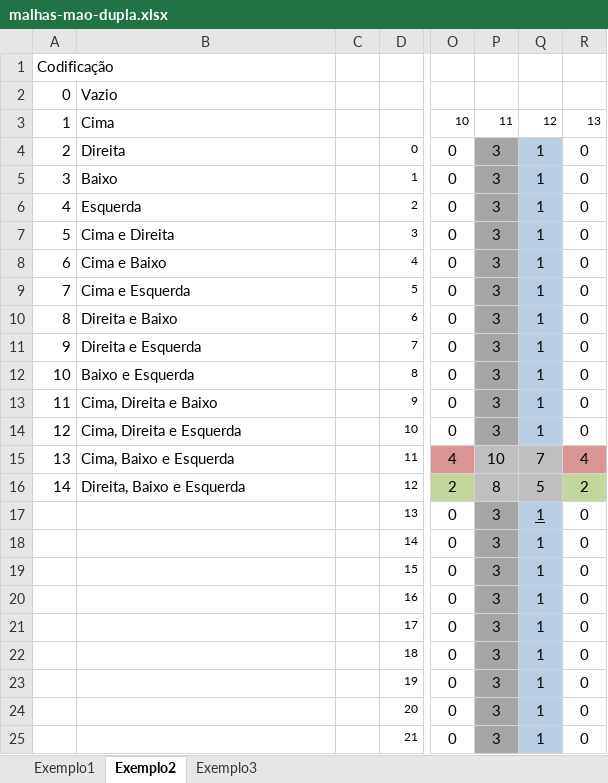
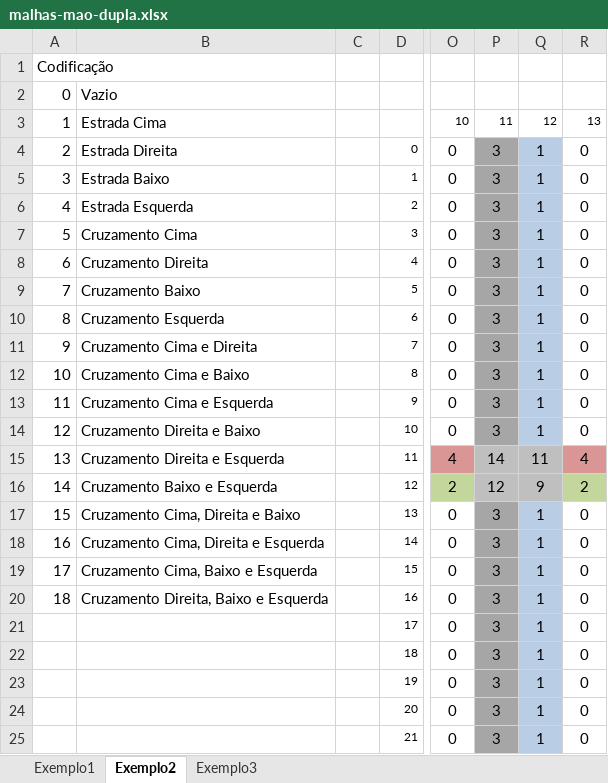
Before and after one commit to TiagoFunkUdescCeavi/Monitoria_Distribuidos, an Excel workbook: malhas/malhas-mao-dupla.xlsx, sheet Exemplo2, drawn as a sheet; only a part is shown, gaps mark what is left out; values as stored, in another font and other column widths than the file's, no borders; the diff names each change by its address in the sheet, - before the commit and + after, or states it on an @@ line.

```diff
--- a/malhas/malhas-mao-dupla.xlsx (sheet Exemplo2)
+++ b/malhas/malhas-mao-dupla.xlsx (sheet Exemplo2)
-B3: Cima
+B3: Estrada Cima
-B4: Direita
+B4: Estrada Direita
-B5: Baixo
+B5: Estrada Baixo
-B6: Esquerda
+B6: Estrada Esquerda
-B7: Cima e Direita
+B7: Cruzamento Cima
-B8: Cima e Baixo
+B8: Cruzamento Direita
-B9: Cima e Esquerda
+B9: Cruzamento Baixo
-B10: Direita e Baixo
+B10: Cruzamento Esquerda
-B11: Direita e Esquerda
+B11: Cruzamento Cima e Direita
-B12: Baixo e Esquerda
+B12: Cruzamento Cima e Baixo
-B13: Cima, Direita e Baixo
+B13: Cruzamento Cima e Esquerda
-B14: Cima, Direita e Esquerda
+B14: Cruzamento Direita e Baixo
-B15: Cima, Baixo e Esquerda
+B15: Cruzamento Direita e Esquerda
-P15: 10
+P15: 14
-Q15: 7
+Q15: 11
-B16: Direita, Baixo e Esquerda
+B16: Cruzamento Baixo e Esquerda
-P16: 8
+P16: 12
-Q16: 5
+Q16: 9
-A17: (empty)
+A17: 15
-B17: (empty)
+B17: Cruzamento Cima, Direita e Baixo
-Q17 underline: on
+Q17 underline: off
-A18: (empty)
+A18: 16
-B18: (empty)
+B18: Cruzamento Cima, Direita e Esquerda
-A19: (empty)
+A19: 17
-B19: (empty)
+B19: Cruzamento Cima, Baixo e Esquerda
-A20: (empty)
+A20: 18
-B20: (empty)
+B20: Cruzamento Direita, Baixo e Esquerda
```
Also changed, not shown: sheet Exemplo3, 4 other files.
